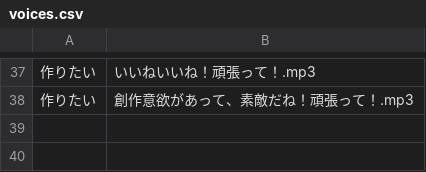
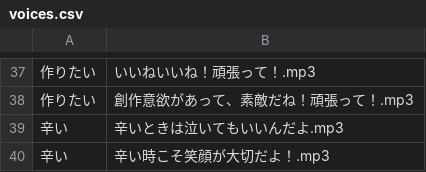
Before and after one commit to ishikawa-nct-iken/shimayell_aiy, a CSV file: voices/speaker1/voices.csv, drawn as a sheet; only a part is shown, gaps mark what is left out; the diff names each change by its address in the sheet, - before the commit and + after, or states it on an @@ line.

Commit message:
Update voices.csv

```diff
--- a/voices/speaker1/voices.csv
+++ b/voices/speaker1/voices.csv
+row 39: 辛い | 辛いときは泣いてもいいんだよ.mp3
+row 40: 辛い | 辛い時こそ笑顔が大切だよ！.mp3
```
